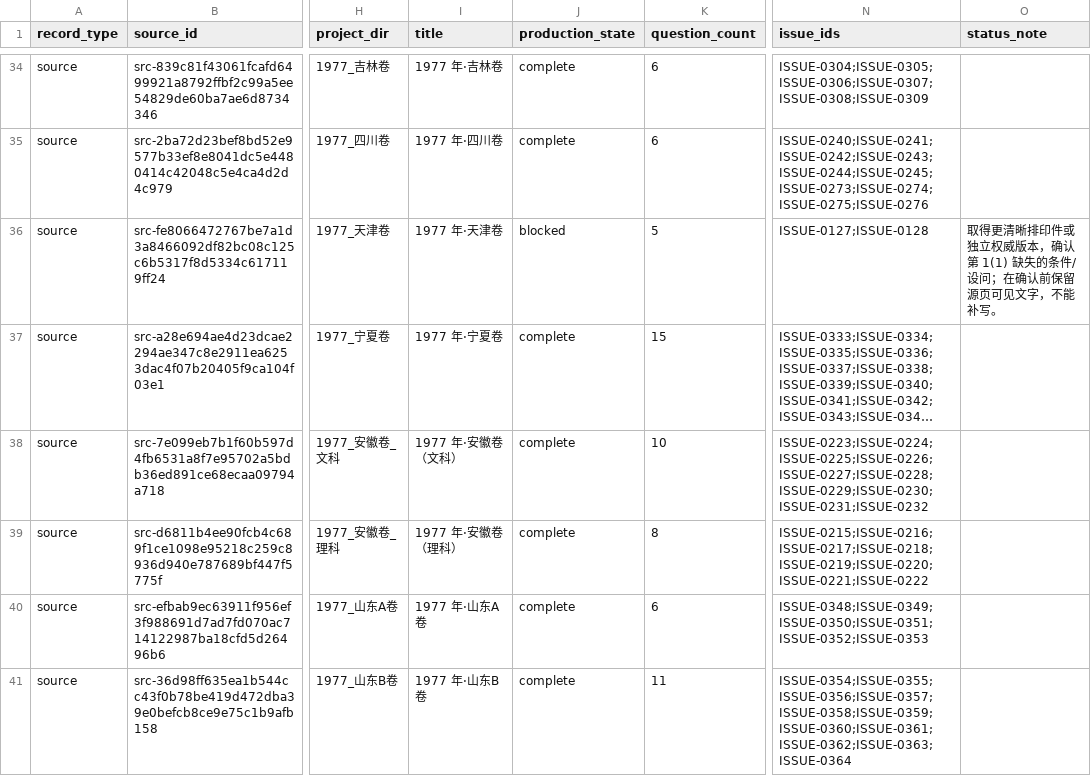
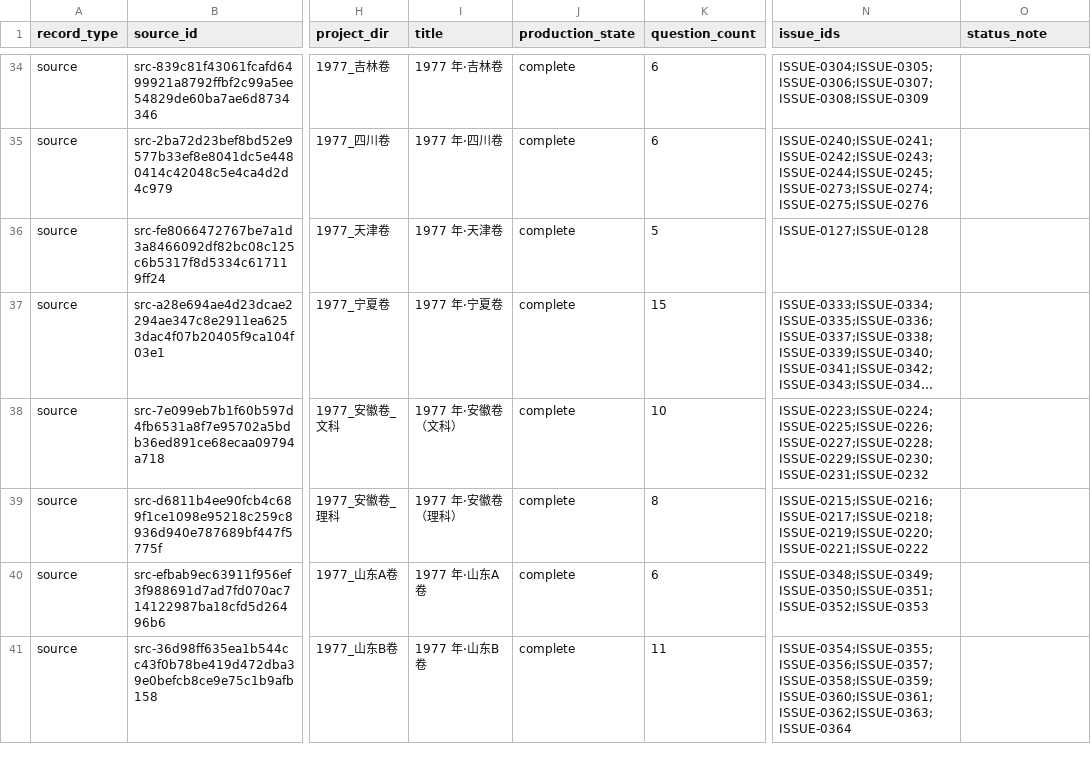
Before and after one commit to LightYourJourney/gaokao-math-latex, a CSV file: math-gaokao-latex/manifest.csv, drawn as a sheet; only a part is shown, gaps mark what is left out; long unchanged cells end in …; the diff names each change by its address in the sheet, - before the commit and + after, or states it on an @@ line.

Commit message:
chore(exams): refresh manifest projection

```diff
--- a/math-gaokao-latex/manifest.csv
+++ b/math-gaokao-latex/manifest.csv
-J36 (production_state): blocked
+J36 (production_state): complete
-O36 (status_note): 取得更清晰排印件或独立权威版本，确认第 1(1) 缺失的条件/设问；在确认前保留源页可见文字，不能补写。
+O36 (status_note): (empty)
```
